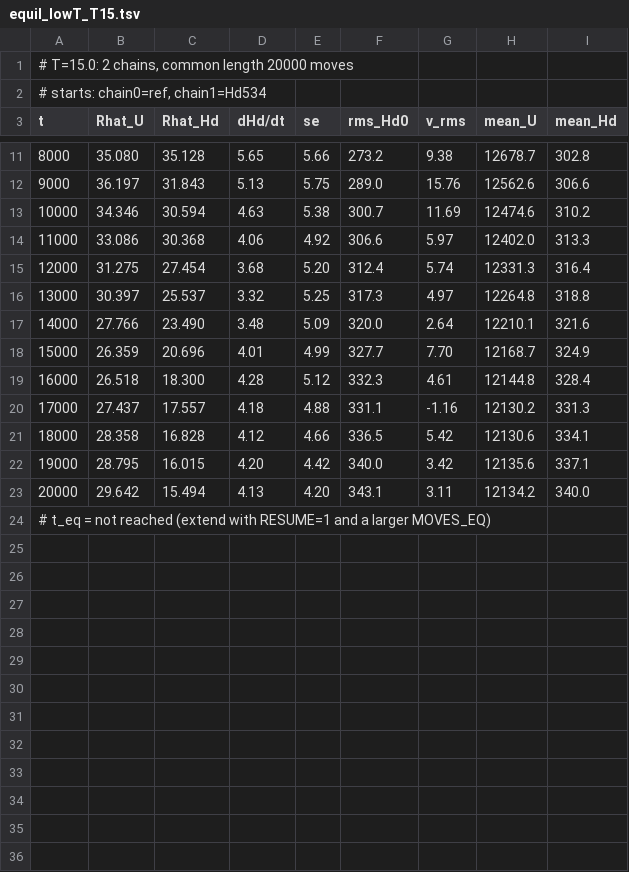
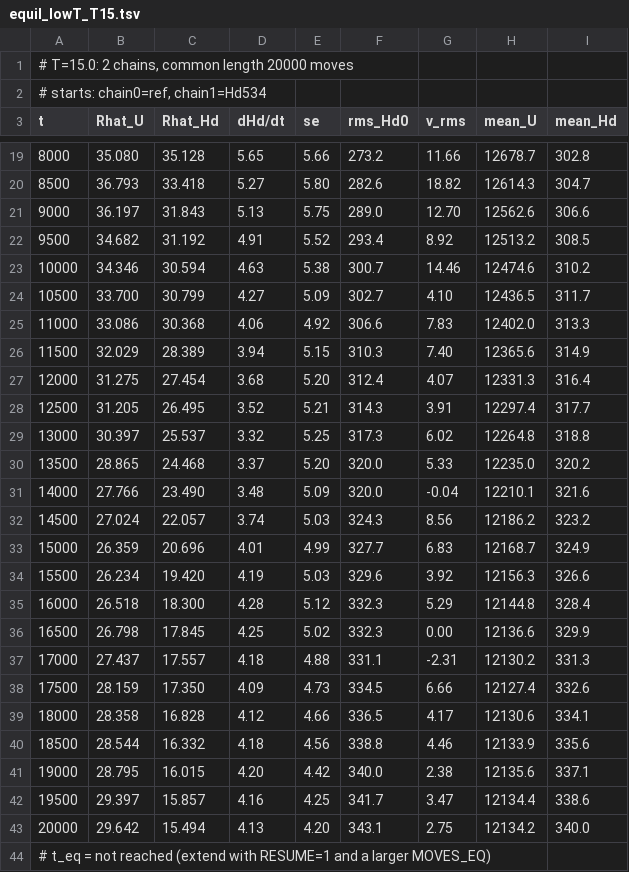
Before and after one commit to MarcoSanchini/my_extendedSampling, a TSV file: softmax/monte_carlo/nsites_study/analysis/equil_lowT_T15.tsv, drawn as a sheet; only a part is shown, gaps mark what is left out; the diff covers the shown part only.

```diff
--- a/softmax/monte_carlo/nsites_study/analysis/equil_lowT_T15.tsv
+++ b/softmax/monte_carlo/nsites_study/analysis/equil_lowT_T15.tsv
@@ -11,14 +19,26 @@ t	Rhat_U	Rhat_Hd	dHd/dt	se	rms_Hd0	v_rms	mean_U	mean_Hd
-8000	35.080	35.128	5.65	5.66	273.2	9.38	12678.7	302.8
-9000	36.197	31.843	5.13	5.75	289.0	15.76	12562.6	306.6
-10000	34.346	30.594	4.63	5.38	300.7	11.69	12474.6	310.2
-11000	33.086	30.368	4.06	4.92	306.6	5.97	12402.0	313.3
-12000	31.275	27.454	3.68	5.20	312.4	5.74	12331.3	316.4
-13000	30.397	25.537	3.32	5.25	317.3	4.97	12264.8	318.8
-14000	27.766	23.490	3.48	5.09	320.0	2.64	12210.1	321.6
-15000	26.359	20.696	4.01	4.99	327.7	7.70	12168.7	324.9
-16000	26.518	18.300	4.28	5.12	332.3	4.61	12144.8	328.4
-17000	27.437	17.557	4.18	4.88	331.1	-1.16	12130.2	331.3
-18000	28.358	16.828	4.12	4.66	336.5	5.42	12130.6	334.1
-19000	28.795	16.015	4.20	4.42	340.0	3.42	12135.6	337.1
-20000	29.642	15.494	4.13	4.20	343.1	3.11	12134.2	340.0
+8000	35.080	35.128	5.65	5.66	273.2	11.66	12678.7	302.8
+8500	36.793	33.418	5.27	5.80	282.6	18.82	12614.3	304.7
+9000	36.197	31.843	5.13	5.75	289.0	12.70	12562.6	306.6
+9500	34.682	31.192	4.91	5.52	293.4	8.92	12513.2	308.5
+10000	34.346	30.594	4.63	5.38	300.7	14.46	12474.6	310.2
+10500	33.700	30.799	4.27	5.09	302.7	4.10	12436.5	311.7
+11000	33.086	30.368	4.06	4.92	306.6	7.83	12402.0	313.3
+11500	32.029	28.389	3.94	5.15	310.3	7.40	12365.6	314.9
+12000	31.275	27.454	3.68	5.20	312.4	4.07	12331.3	316.4
+12500	31.205	26.495	3.52	5.21	314.3	3.91	12297.4	317.7
+13000	30.397	25.537	3.32	5.25	317.3	6.02	12264.8	318.8
+13500	28.865	24.468	3.37	5.20	320.0	5.33	12235.0	320.2
+14000	27.766	23.490	3.48	5.09	320.0	-0.04	12210.1	321.6
+14500	27.024	22.057	3.74	5.03	324.3	8.56	12186.2	323.2
+15000	26.359	20.696	4.01	4.99	327.7	6.83	12168.7	324.9
+15500	26.234	19.420	4.19	5.03	329.6	3.92	12156.3	326.6
+16000	26.518	18.300	4.28	5.12	332.3	5.29	12144.8	328.4
+16500	26.798	17.845	4.25	5.02	332.3	0.00	12136.6	329.9
+17000	27.437	17.557	4.18	4.88	331.1	-2.31	12130.2	331.3
+17500	28.159	17.350	4.09	4.73	334.5	6.66	12127.4	332.6
+18000	28.358	16.828	4.12	4.66	336.5	4.17	12130.6	334.1
+18500	28.544	16.332	4.18	4.56	338.8	4.46	12133.9	335.6
+19000	28.795	16.015	4.20	4.42	340.0	2.38	12135.6	337.1
+19500	29.397	15.857	4.16	4.25	341.7	3.47	12134.4	338.6
+20000	29.642	15.494	4.13	4.20	343.1	2.75	12134.2	340.0
 # t_eq = not reached (extend with RESUME=1 and a larger MOVES_EQ)
```
Also changed, not shown: 8 added rows and 7 edited cells elsewhere in this file, softmax/monte_carlo/nsites_study/analysis/equil_lowT_T12.tsv, softmax/monte_carlo/nsites_study/analysis/equil_lowT_T8.tsv, 10 other files.
